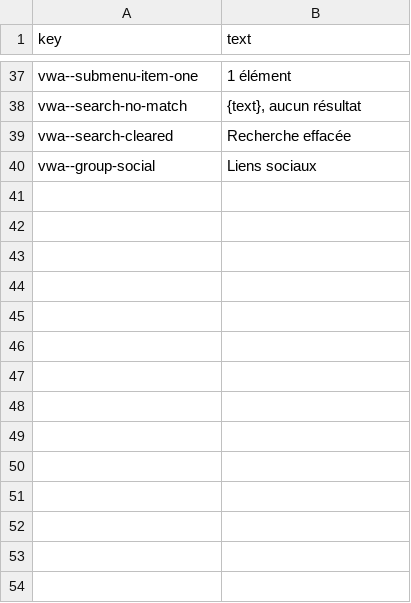
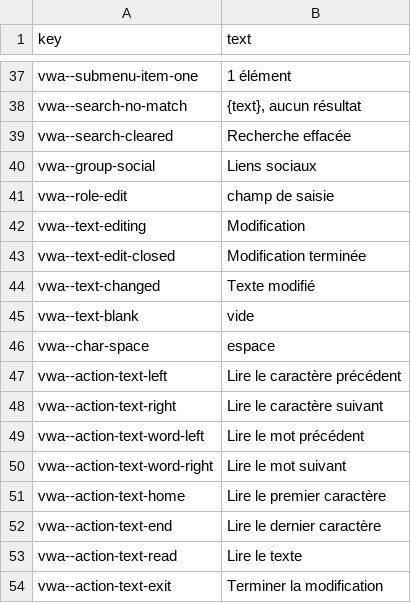
Before and after one commit to rashadnaqeeb/void-war-access, a CSV file: src/lang/vwa-fr.csv, drawn as a sheet; only a part is shown, gaps mark what is left out.

```diff
--- a/src/lang/vwa-fr.csv
+++ b/src/lang/vwa-fr.csv
@@ -40 +40,15 @@ vwa--search-cleared,Recherche effacée
 vwa--group-social,Liens sociaux
+vwa--role-edit,champ de saisie
+vwa--text-editing,Modification
+vwa--text-edit-closed,Modification terminée
+vwa--text-changed,Texte modifié
+vwa--text-blank,vide
+vwa--char-space,espace
+vwa--action-text-left,Lire le caractère précédent
+vwa--action-text-right,Lire le caractère suivant
+vwa--action-text-word-left,Lire le mot précédent
+vwa--action-text-word-right,Lire le mot suivant
+vwa--action-text-home,Lire le premier caractère
+vwa--action-text-end,Lire le dernier caractère
+vwa--action-text-read,Lire le texte
+vwa--action-text-exit,Terminer la modification
```
Also changed, not shown: src/lang/vwa-de.csv, src/lang/vwa-en.csv, 9 other files.
